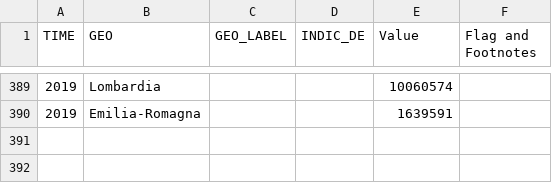
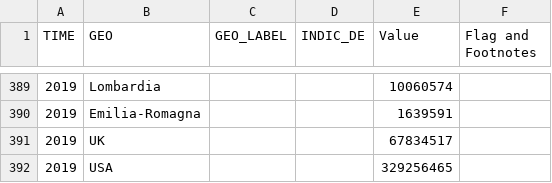
Before and after one commit to clementlefevre/Checker-Covid, a CSV file: data/tps00001_1_Data.csv, drawn as a sheet; only a part is shown, gaps mark what is left out.

```diff
--- a/data/tps00001_1_Data.csv
+++ b/data/tps00001_1_Data.csv
@@ -390 +390,3 @@ TIME,GEO,GEO_LABEL,INDIC_DE,Value,Flag and Footnotes
 2019,Emilia-Romagna,,,1639591,
+2019,UK,,,67834517,
+2019,USA,,,329256465,
```
Also changed, not shown: 2 other files.
